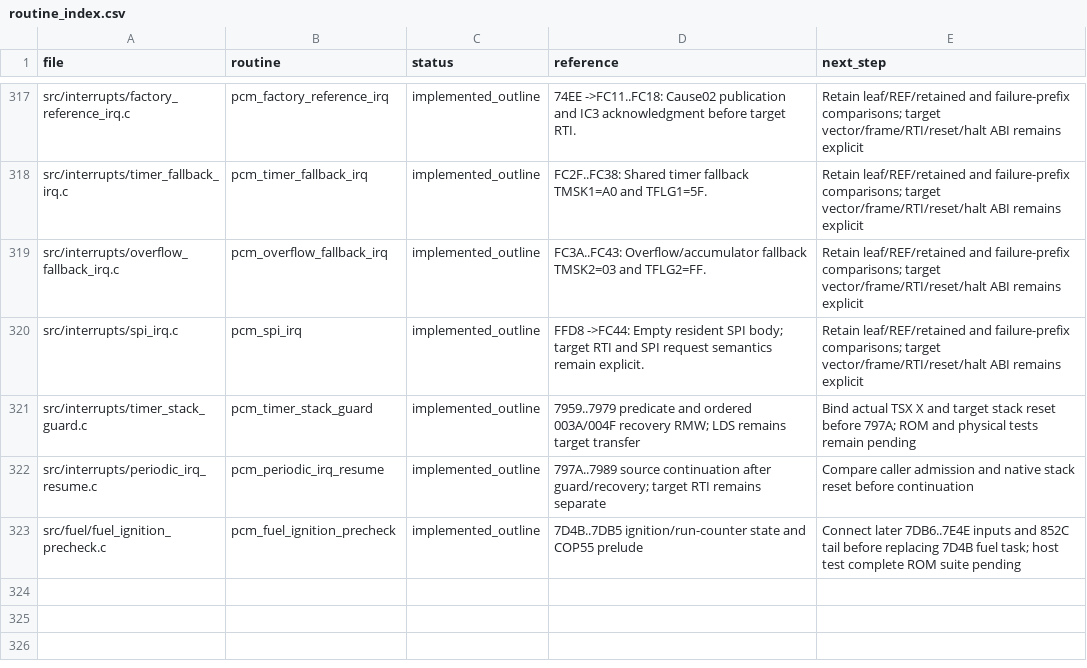
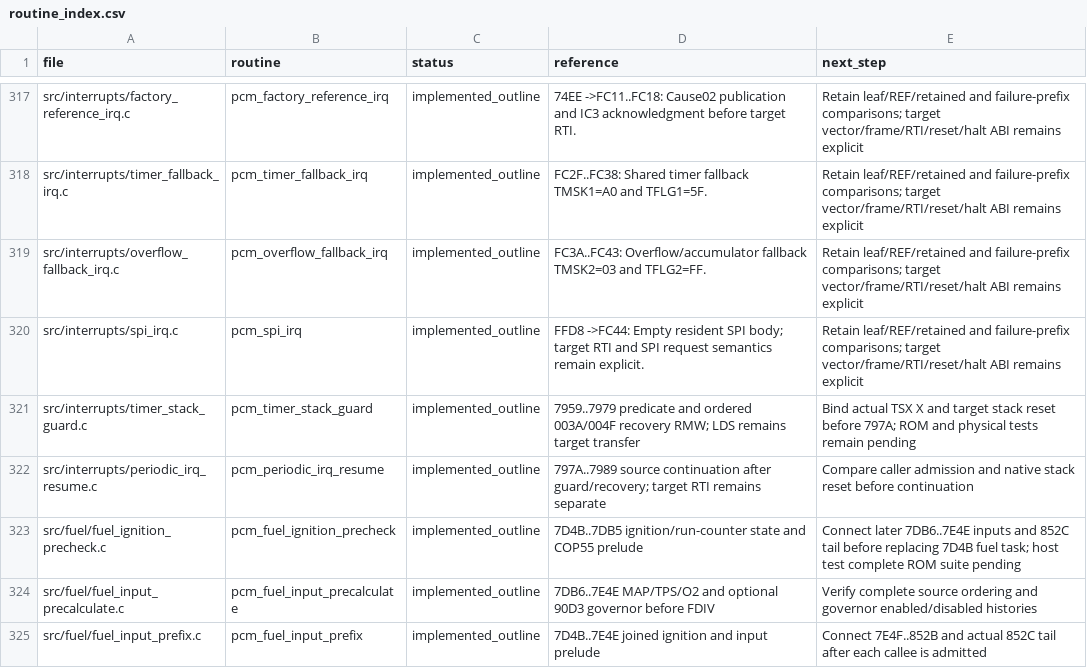
Before and after one commit to snow663/7427HWContract, a CSV file: pseudo-source/routine_index.csv, drawn as a sheet; only a part is shown, gaps mark what is left out; the diff names each change by its address in the sheet, - before the commit and + after, or states it on an @@ line.

Commit message:
Declare joined fuel input prefix and gated governor dependency

```diff
--- a/pseudo-source/routine_index.csv
+++ b/pseudo-source/routine_index.csv
+row 324: src/fuel/fuel_input_precalculate.c | pcm_fuel_input_precalculate | implemented_outline | 7DB6..7E4E MAP/TPS/O2 and optional 90D3 governor before FDIV | Verify complete source ordering and governor enabled/disabled histories
+row 325: src/fuel/fuel_input_prefix.c | pcm_fuel_input_prefix | implemented_outline | 7D4B..7E4E joined ignition and input prelude | Connect 7E4F..852B and actual 852C tail after each callee is admitted
```
